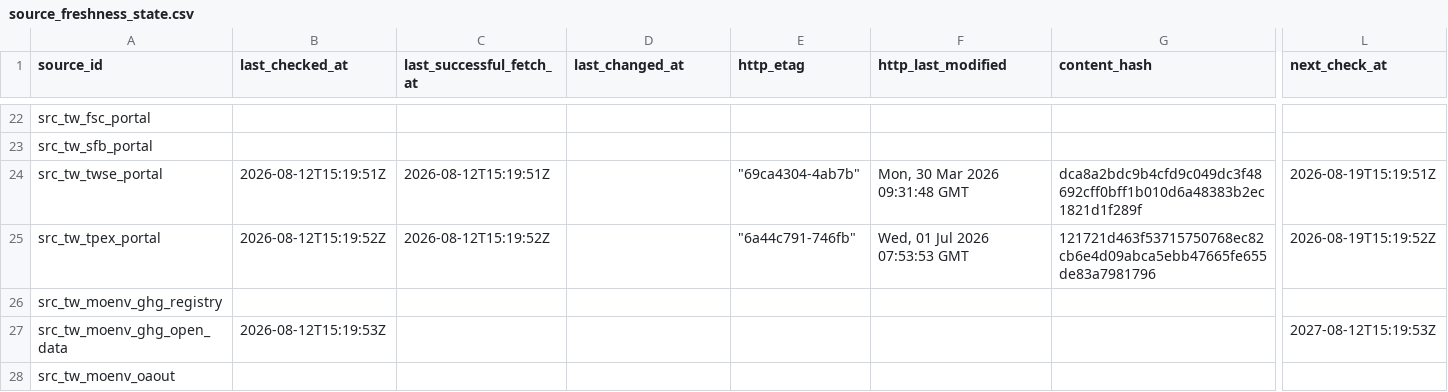
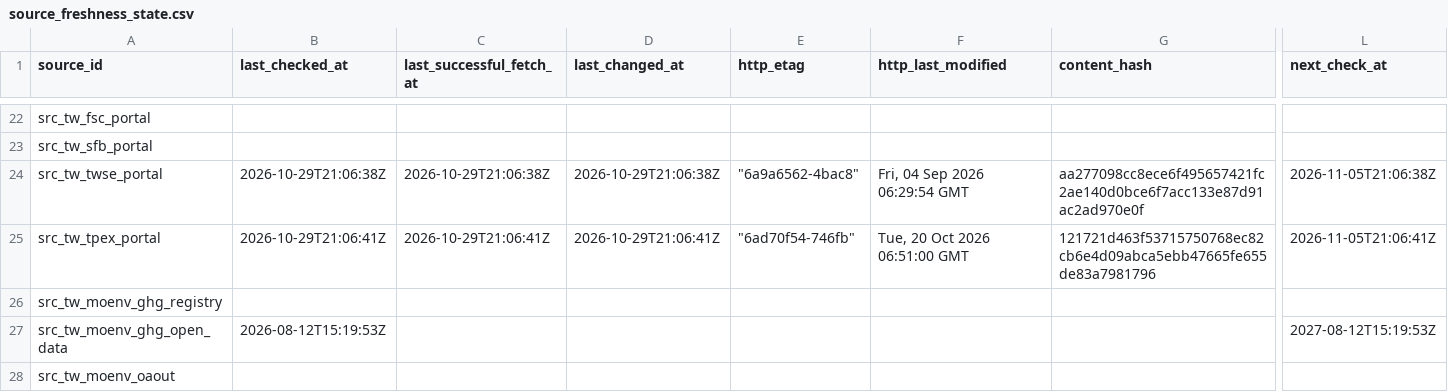
Before and after one commit to Ting-En-Chien/carbon-evidence-ledger-tw, a CSV file: data/regulatory/durable_state/source_freshness_state.csv, drawn as a sheet; only a part is shown, gaps mark what is left out; the diff names each change by its address in the sheet, - before the commit and + after, or states it on an @@ line.

```diff
--- a/data/regulatory/durable_state/source_freshness_state.csv
+++ b/data/regulatory/durable_state/source_freshness_state.csv
-B24 (last_checked_at): 2026-08-12T15:19:51Z
+B24 (last_checked_at): 2026-10-29T21:06:38Z
-C24 (last_successful_fetch_at): 2026-08-12T15:19:51Z
+C24 (last_successful_fetch_at): 2026-10-29T21:06:38Z
-D24 (last_changed_at): (empty)
+D24 (last_changed_at): 2026-10-29T21:06:38Z
-E24 (http_etag): "69ca4304-4ab7b"
+E24 (http_etag): "6a9a6562-4bac8"
-F24 (http_last_modified): Mon, 30 Mar 2026 09:31:48 GMT
+F24 (http_last_modified): Fri, 04 Sep 2026 06:29:54 GMT
-G24 (content_hash): dca8a2bdc9b4cfd9c049dc3f48692cff0bff1b010d6a48383b2ec1821d1f289f
+G24 (content_hash): aa277098cc8ece6f495657421fc2ae140d0bce6f7acc133e87d91ac2ad970e0f
-L24 (next_check_at): 2026-08-19T15:19:51Z
+L24 (next_check_at): 2026-11-05T21:06:38Z
-B25 (last_checked_at): 2026-08-12T15:19:52Z
+B25 (last_checked_at): 2026-10-29T21:06:41Z
-C25 (last_successful_fetch_at): 2026-08-12T15:19:52Z
+C25 (last_successful_fetch_at): 2026-10-29T21:06:41Z
-D25 (last_changed_at): (empty)
+D25 (last_changed_at): 2026-10-29T21:06:41Z
-E25 (http_etag): "6a44c791-746fb"
+E25 (http_etag): "6ad70f54-746fb"
-F25 (http_last_modified): Wed, 01 Jul 2026 07:53:53 GMT
+F25 (http_last_modified): Tue, 20 Oct 2026 06:51:00 GMT
-L25 (next_check_at): 2026-08-19T15:19:52Z
+L25 (next_check_at): 2026-11-05T21:06:41Z
```
Also changed, not shown: data/regulatory/durable_state/regulatory_change_log.csv, data/regulatory/regulatory_change_log.csv, 8 other files.
